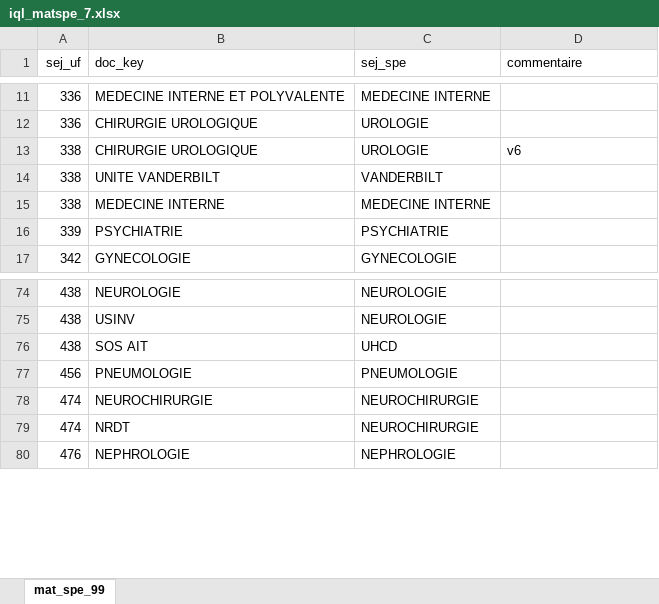
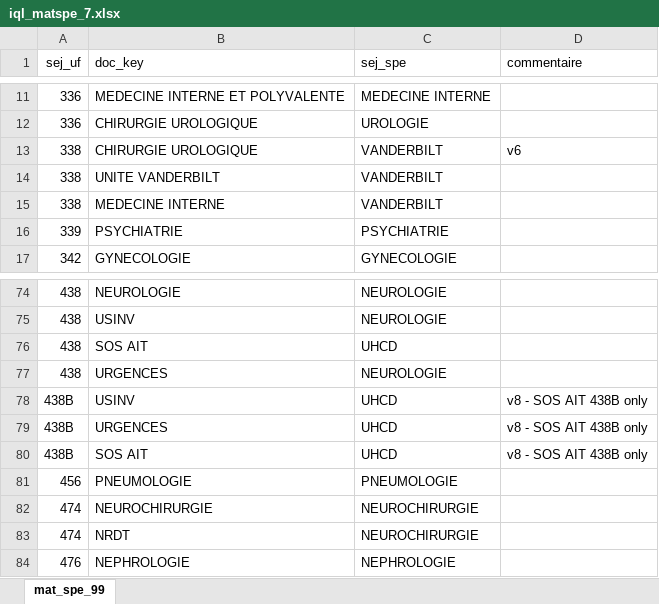
Before and after one commit to drci-foch/api-iqss, an Excel workbook: data/db/iql_matspe_7.xlsx, sheet mat_spe_99, drawn as a sheet; only a part is shown, gaps mark what is left out; values as stored, in another font and other column widths than the file's, no borders; table styles not drawn; the diff names each change by its address in the sheet, - before the commit and + after, or states it on an @@ line.

Commit message:
fix: correction des incoherences matching LL/sejours (72 -> 30 differences)
Modifications du code (data_processing.py):
- Ajout filtre temporel (apply_temporal_filter) : elimine les docs
  d'autres sejours apres la jointure IPP. Filtre sur doc_venue et
  bornes temporelles (doc_cre >= sej_ent-5j et doc_cre < next_sej_ent)
- Regle VDB : force sej_spe=VANDERBILT pour UF 338 apres selection
  du meilleur document (patient VDB = toujours sejour VDB)
- Double merge matrice : merge sur uf_sortie complet (ex: 438B) puis
  fallback sur sej_uf tronque (ex: 438) pour regles par sous-UF
- Fix fallback mat_spe_sej : utilise uf_sortie complet au lieu de
  sej_uf tronque
- Fix create_doc_key : correction du pattern "\." en "."

Modifications de la matrice (iql_matspe_7.xlsx):
- UF 338 : toutes les entrees mappent vers VANDERBILT
- UF 438B : ajout entrees USINV/URGENCES/SOS AIT -> UHCD (SOS AIT)
- UF 438 : USINV et URGENCES restent NEUROLOGIE (pas SOS AIT)

Ajout fichier d'analyse des differences restantes avec colonnes
accepte/corrigeable/commentaire.

```diff
--- a/data/db/iql_matspe_7.xlsx (sheet mat_spe_99)
+++ b/data/db/iql_matspe_7.xlsx (sheet mat_spe_99)
-C13 (sej_spe): UROLOGIE
+C13 (sej_spe): VANDERBILT
-C15 (sej_spe): MEDECINE INTERNE
+C15 (sej_spe): VANDERBILT
+row 77: 438 | URGENCES | NEUROLOGIE
+row 78: 438B | USINV | UHCD | v8 - SOS AIT 438B only
+row 79: 438B | URGENCES | UHCD | v8 - SOS AIT 438B only
+row 80: 438B | SOS AIT | UHCD | v8 - SOS AIT 438B only
```
Also changed, not shown: 2 other files.
